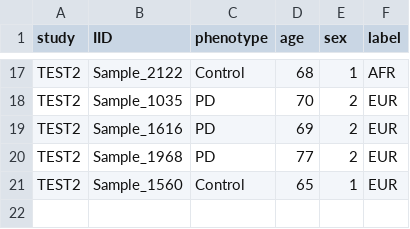
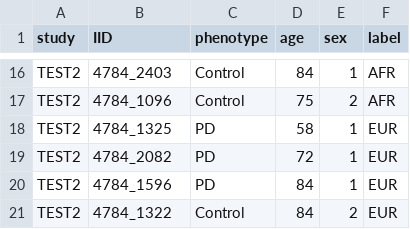
Before and after one commit to GP2code/CNV-Finder, a CSV file: example_data/test_master_key.csv, drawn as a sheet; only a part is shown, gaps mark what is left out; addresses are those after the commit; the diff covers the shown part only; the diff names each change by its address in the sheet, - before the commit and + after, or states it on an @@ line.

```diff
--- a/example_data/test_master_key.csv
+++ b/example_data/test_master_key.csv
-B16 (IID): Sample_2122
+B16 (IID): 4784_2403
-D16 (age): 68
+D16 (age): 84
+row 17: TEST2 | 4784_1096 | Control | 75 | 2 | AFR
-B18 (IID): Sample_1035
+B18 (IID): 4784_1325
-D18 (age): 70
+D18 (age): 58
-E18:E20 (sex): 2
+E18:E20 (sex): 1
-B19 (IID): Sample_1616
+B19 (IID): 4784_2082
-D19 (age): 69
+D19 (age): 72
-B20 (IID): Sample_1968
+B20 (IID): 4784_1596
-D20 (age): 77
+D20 (age): 84
-B21 (IID): Sample_1560
+B21 (IID): 4784_1322
-D21 (age): 65
+D21 (age): 84
-E21 (sex): 1
+E21 (sex): 2
```
Also changed, not shown: 3 added rows, 4 removed rows and 30 edited cells elsewhere in this file, testing/app_ready/TEST1/final_del_model/PARK2/TEST1_PARK2_app_ready.csv, testing/app_ready/TEST2/final_dup_model/PARK2/TEST2_PARK2_app_ready.csv, 27 other files.
